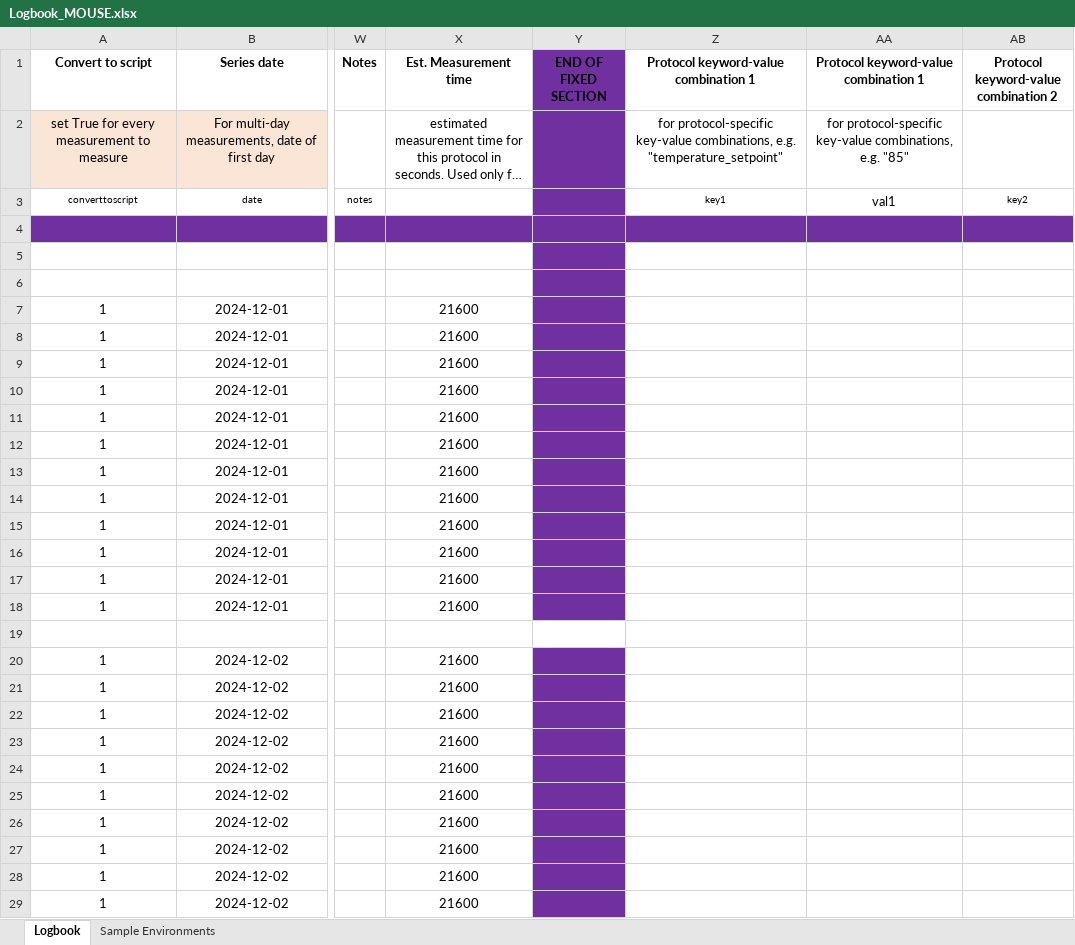
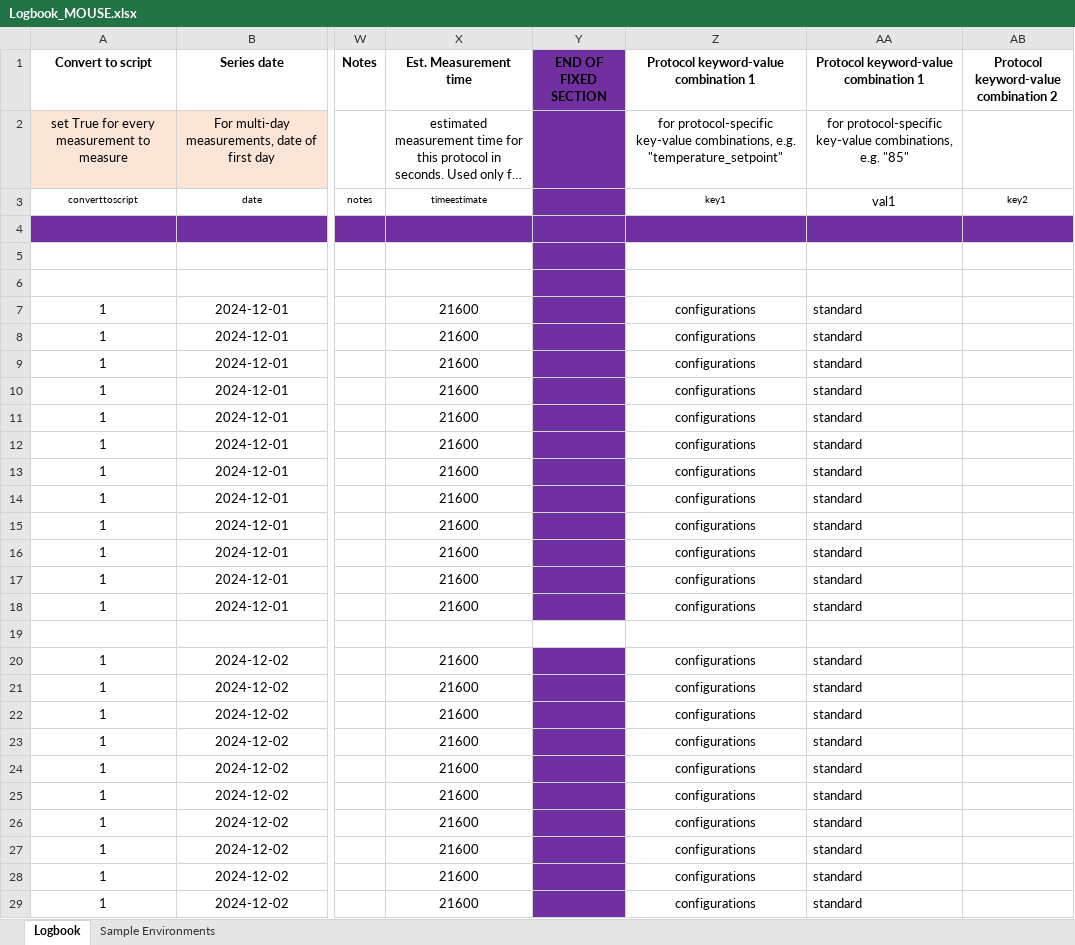
Before and after one commit to BAMresearch/logbook2mouse, an Excel workbook: logbook/Logbook_MOUSE.xlsx, sheet Logbook, drawn as a sheet; only a part is shown, gaps mark what is left out; long unchanged cells end in …; values as stored, in another font and other column widths than the file's, no borders; conditional formats not drawn; the diff covers the shown part only; the diff names each change by its address in the sheet, - before the commit and + after, or states it on an @@ line.

Commit message:
logbook example for "configurations=standard" keyword values

```diff
--- a/logbook/Logbook_MOUSE.xlsx (sheet Logbook)
+++ b/logbook/Logbook_MOUSE.xlsx (sheet Logbook)
-X3 (Est. Measurement time): (empty)
+X3 (Est. Measurement time): timeestimate
-Z7:Z18: (empty)
+Z7:Z18: configurations
-AA7:AA18: (empty)
+AA7:AA18: standard
-Z20:Z29: (empty)
+Z20:Z29: configurations
-AA20:AA29: (empty)
+AA20:AA29: standard
```
Also changed, not shown: 4 edited cells elsewhere in this sheet.
